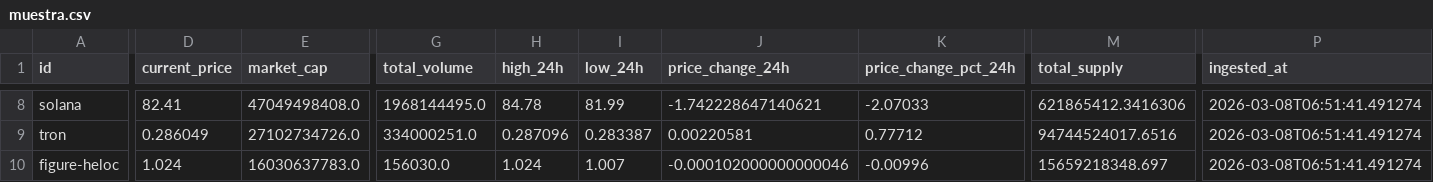
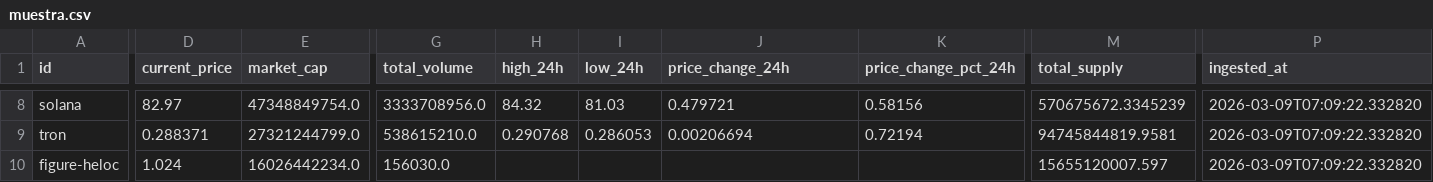
Before and after one commit to BayronMgDev/Datos-desde-un-API, a CSV file: src/xlsx/muestra.csv, drawn as a sheet; only a part is shown, gaps mark what is left out; the diff covers the shown part only; the diff names each change by its address in the sheet, - before the commit and + after, or states it on an @@ line.

```diff
--- a/src/xlsx/muestra.csv
+++ b/src/xlsx/muestra.csv
-D8 (current_price): 82.41
+D8 (current_price): 82.97
-E8 (market_cap): 47049498408.0
+E8 (market_cap): 47348849754.0
-G8 (total_volume): 1968144495.0
+G8 (total_volume): 3333708956.0
-H8 (high_24h): 84.78
+H8 (high_24h): 84.32
-I8 (low_24h): 81.99
+I8 (low_24h): 81.03
-J8 (price_change_24h): -1.742228647140621
+J8 (price_change_24h): 0.479721
-K8 (price_change_pct_24h): -2.07033
+K8 (price_change_pct_24h): 0.58156
-M8 (total_supply): 621865412.3416306
+M8 (total_supply): 570675672.3345239
-P8:P10 (ingested_at): 2026-03-08T06:51:41.491274
+P8:P10 (ingested_at): 2026-03-09T07:09:22.332820
-D9 (current_price): 0.286049
+D9 (current_price): 0.288371
-E9 (market_cap): 27102734726.0
+E9 (market_cap): 27321244799.0
-G9 (total_volume): 334000251.0
+G9 (total_volume): 538615210.0
-H9 (high_24h): 0.287096
+H9 (high_24h): 0.290768
-I9 (low_24h): 0.283387
+I9 (low_24h): 0.286053
-J9 (price_change_24h): 0.00220581
+J9 (price_change_24h): 0.00206694
-K9 (price_change_pct_24h): 0.77712
+K9 (price_change_pct_24h): 0.72194
-M9 (total_supply): 94744524017.6516
+M9 (total_supply): 94745844819.9581
-E10 (market_cap): 16030637783.0
+E10 (market_cap): 16026442234.0
-H10 (high_24h): 1.024
+H10 (high_24h): (empty)
-I10 (low_24h): 1.007
+I10 (low_24h): (empty)
-J10 (price_change_24h): -0.000102000000000046
+J10 (price_change_24h): (empty)
-K10 (price_change_pct_24h): -0.00996
+K10 (price_change_pct_24h): (empty)
-M10 (total_supply): 15659218348.697
+M10 (total_supply): 15655120007.597
```
Also changed, not shown: 175 edited cells elsewhere in this file, 2 other files.
